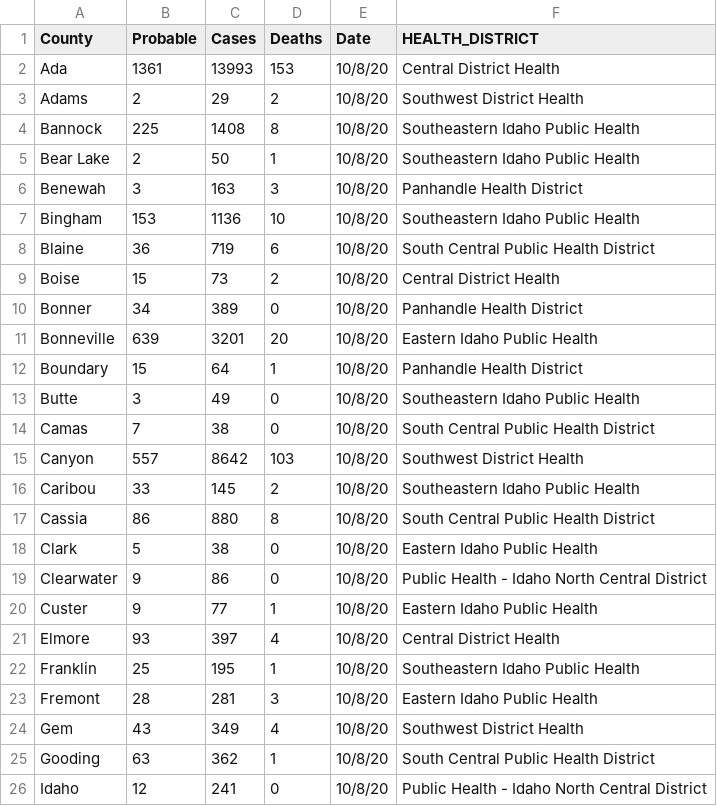
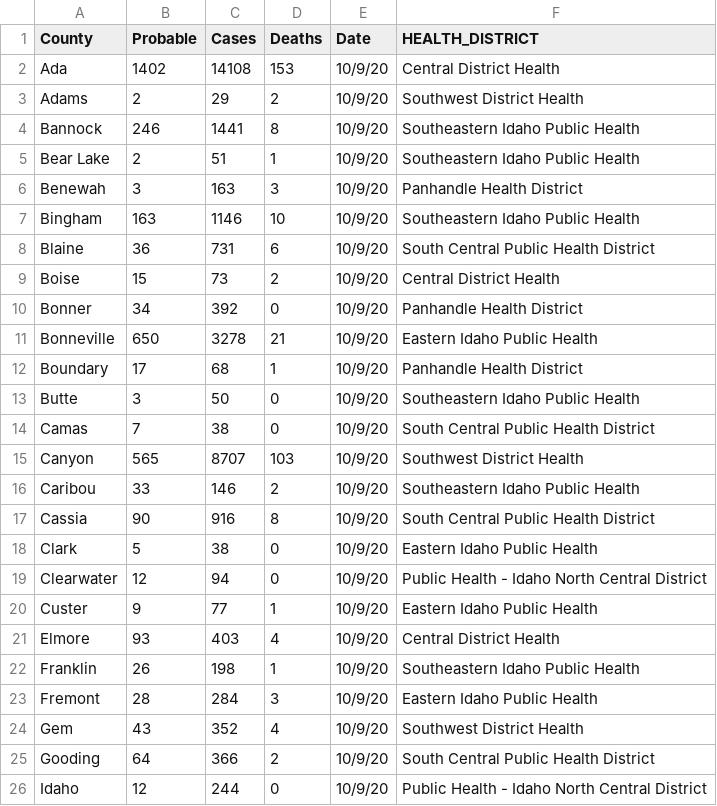
Before and after one commit to Boise-State-HCRI/Idaho_COVID-19, a CSV file: ID_COVID_CUMULATIVE_BY_COUNTY.csv, drawn as a sheet; only a part is shown; the diff covers the shown part only.

```diff
--- a/ID_COVID_CUMULATIVE_BY_COUNTY.csv
+++ b/ID_COVID_CUMULATIVE_BY_COUNTY.csv
@@ -1,26 +1,26 @@
 County,Probable,Cases,Deaths,Date,HEALTH_DISTRICT
-Ada,1361,13993,153,10/8/20,Central District Health
-Adams,2,29,2,10/8/20,Southwest District Health
-Bannock,225,1408,8,10/8/20,Southeastern Idaho Public Health
-Bear Lake,2,50,1,10/8/20,Southeastern Idaho Public Health
-Benewah,3,163,3,10/8/20,Panhandle Health District
-Bingham,153,1136,10,10/8/20,Southeastern Idaho Public Health
-Blaine,36,719,6,10/8/20,South Central Public Health District
-Boise,15,73,2,10/8/20,Central District Health
-Bonner,34,389,0,10/8/20,Panhandle Health District
-Bonneville,639,3201,20,10/8/20,Eastern Idaho Public Health
-Boundary,15,64,1,10/8/20,Panhandle Health District
-Butte,3,49,0,10/8/20,Southeastern Idaho Public Health
-Camas,7,38,0,10/8/20,South Central Public Health District
-Canyon,557,8642,103,10/8/20,Southwest District Health
-Caribou,33,145,2,10/8/20,Southeastern Idaho Public Health
-Cassia,86,880,8,10/8/20,South Central Public Health District
-Clark,5,38,0,10/8/20,Eastern Idaho Public Health
-Clearwater,9,86,0,10/8/20,Public Health - Idaho North Central District
-Custer,9,77,1,10/8/20,Eastern Idaho Public Health
-Elmore,93,397,4,10/8/20,Central District Health
-Franklin,25,195,1,10/8/20,Southeastern Idaho Public Health
-Fremont,28,281,3,10/8/20,Eastern Idaho Public Health
-Gem,43,349,4,10/8/20,Southwest District Health
-Gooding,63,362,1,10/8/20,South Central Public Health District
-Idaho,12,241,0,10/8/20,Public Health - Idaho North Central District
+Ada,1402,14108,153,10/9/20,Central District Health
+Adams,2,29,2,10/9/20,Southwest District Health
+Bannock,246,1441,8,10/9/20,Southeastern Idaho Public Health
+Bear Lake,2,51,1,10/9/20,Southeastern Idaho Public Health
+Benewah,3,163,3,10/9/20,Panhandle Health District
+Bingham,163,1146,10,10/9/20,Southeastern Idaho Public Health
+Blaine,36,731,6,10/9/20,South Central Public Health District
+Boise,15,73,2,10/9/20,Central District Health
+Bonner,34,392,0,10/9/20,Panhandle Health District
+Bonneville,650,3278,21,10/9/20,Eastern Idaho Public Health
+Boundary,17,68,1,10/9/20,Panhandle Health District
+Butte,3,50,0,10/9/20,Southeastern Idaho Public Health
+Camas,7,38,0,10/9/20,South Central Public Health District
+Canyon,565,8707,103,10/9/20,Southwest District Health
+Caribou,33,146,2,10/9/20,Southeastern Idaho Public Health
+Cassia,90,916,8,10/9/20,South Central Public Health District
+Clark,5,38,0,10/9/20,Eastern Idaho Public Health
+Clearwater,12,94,0,10/9/20,Public Health - Idaho North Central District
+Custer,9,77,1,10/9/20,Eastern Idaho Public Health
+Elmore,93,403,4,10/9/20,Central District Health
+Franklin,26,198,1,10/9/20,Southeastern Idaho Public Health
+Fremont,28,284,3,10/9/20,Eastern Idaho Public Health
+Gem,43,352,4,10/9/20,Southwest District Health
+Gooding,64,366,2,10/9/20,South Central Public Health District
+Idaho,12,244,0,10/9/20,Public Health - Idaho North Central District
```
Also changed, not shown: 44 edited cells elsewhere in this file, ID_COVID_CUMULATIVE_BY_DATE.csv, ID_COVID_DAILY_COUNT.csv, 7 other files.
